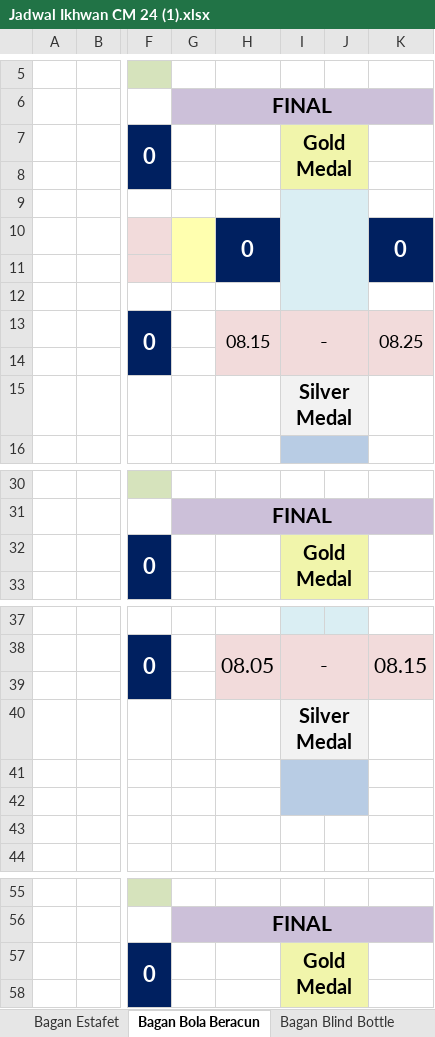
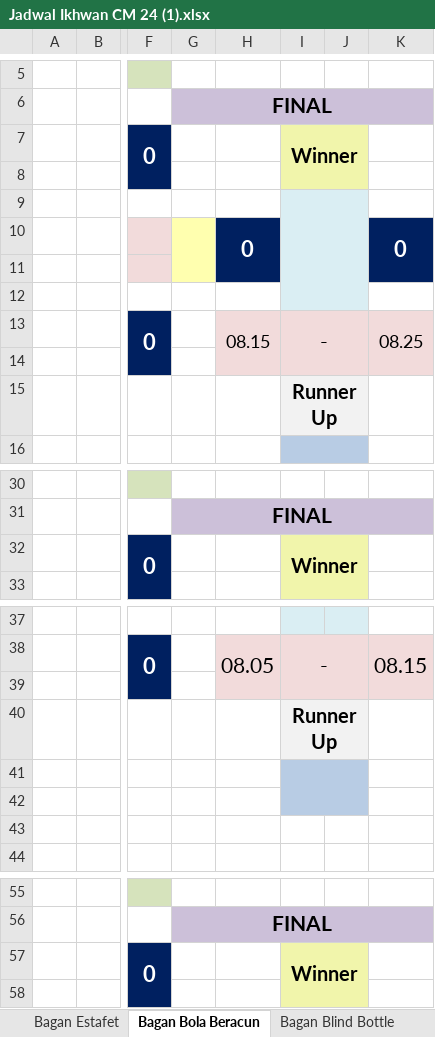
Before and after one commit to Alpadery/.streamlit, an Excel workbook: Jadwal Ikhwan CM 24 (1).xlsx, sheet Bagan Bola Beracun, drawn as a sheet; only a part is shown, gaps mark what is left out; values as stored, in another font and other column widths than the file's, no borders; charts and pictures not drawn; the diff covers the shown part only; the diff names each change by its address in the sheet, - before the commit and + after, or states it on an @@ line.

```diff
--- a/Jadwal Ikhwan CM 24 (1).xlsx (sheet Bagan Bola Beracun)
+++ b/Jadwal Ikhwan CM 24 (1).xlsx (sheet Bagan Bola Beracun)
-I7: Gold Medal
+I7: Winner
-I15: Silver Medal
+I15: Runner Up
-I32: Gold Medal
+I32: Winner
-I40: Silver Medal
+I40: Runner Up
-I57: Gold Medal
+I57: Winner
```
Also changed, not shown: 1 edited cell elsewhere in this sheet, sheet Bagan Estafet, sheet Bagan Blind Bottle, sheet Bagan Futsal, sheet Bagan Volly Sarung, sheet Bagan Basket, sheet JUARA UMUM, 2 more sheets, other sheet tabs, hidden cells, charts or pictures.
